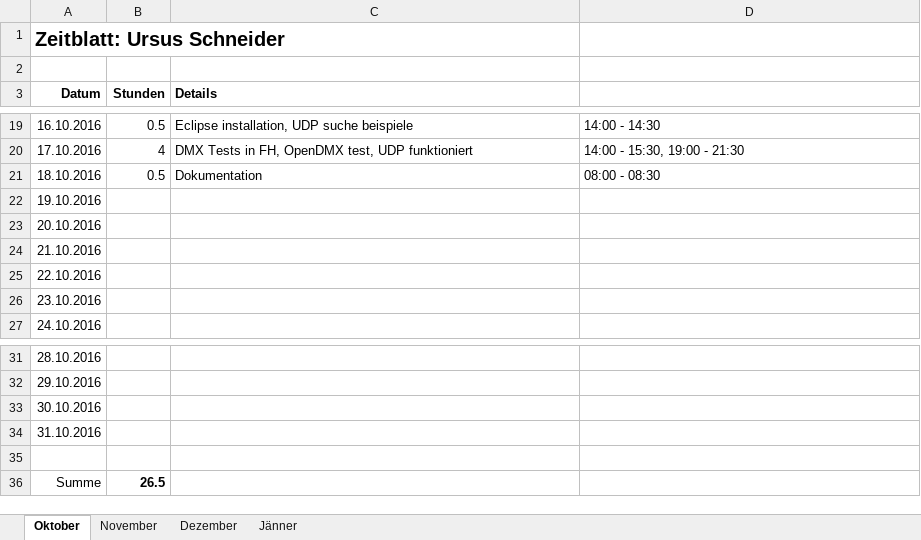
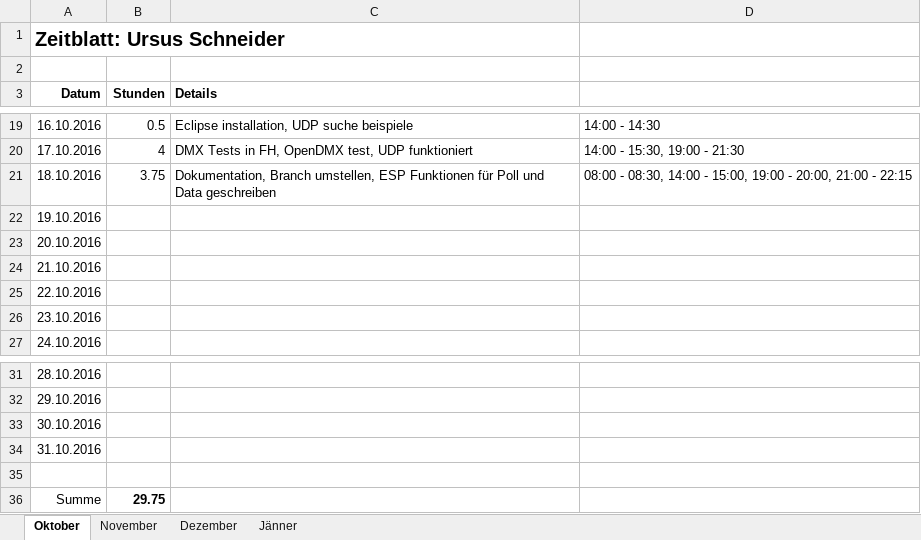
Before and after one commit to ChangeTheCode/AlienHacky, an Excel workbook: Zeitblätter/Ursus Schneider.xlsx, sheet Oktober, drawn as a sheet; only a part is shown, gaps mark what is left out; values as stored, in another font and other column widths than the file's, no borders; the diff names each change by its address in the sheet, - before the commit and + after, or states it on an @@ line.

```diff
--- a/Zeitblätter/Ursus Schneider.xlsx (sheet Oktober)
+++ b/Zeitblätter/Ursus Schneider.xlsx (sheet Oktober)
-B21 (Stunden): 0.5
+B21 (Stunden): 3.75
-C21 (Details): Dokumentation
+C21 (Details): Dokumentation, Branch umstellen, ESP Funktionen für Poll und Data geschreiben
-D21: 08:00 - 08:30
+D21: 08:00 - 08:30, 14:00 - 15:00, 19:00 - 20:00, 21:00 - 22:15
-B36 (Stunden): 26.5
+B36 (Stunden): 29.75
```
Also changed, not shown: 1 other file.
